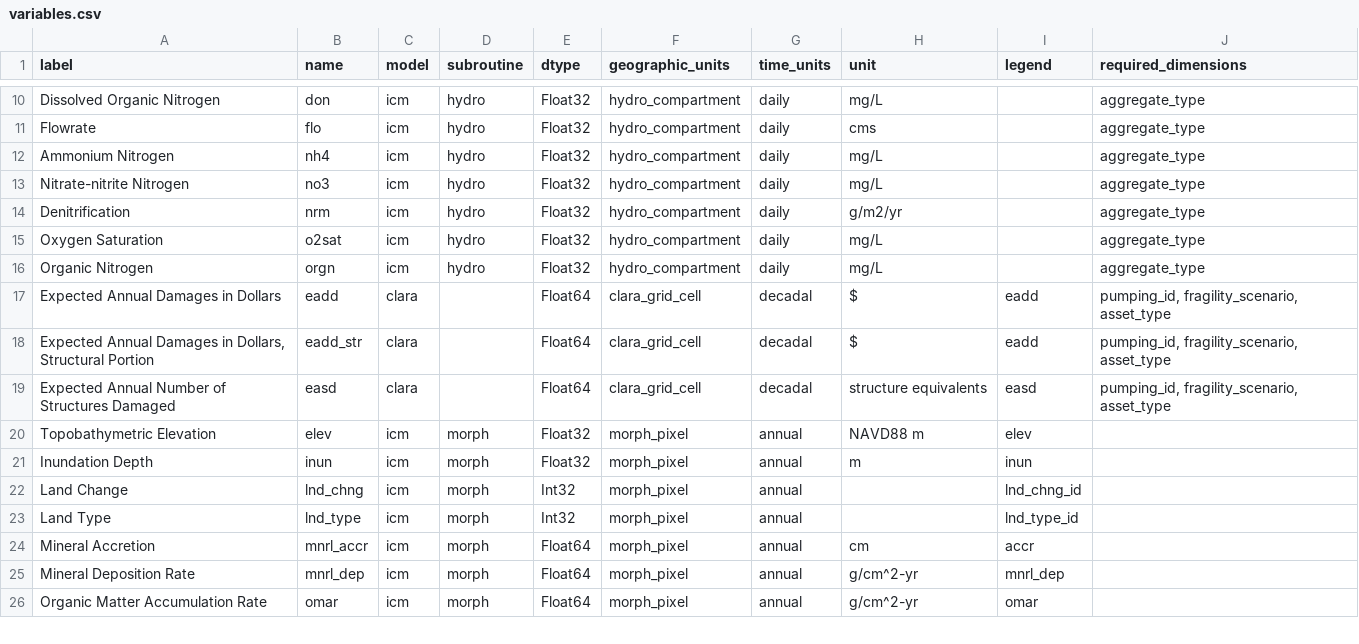
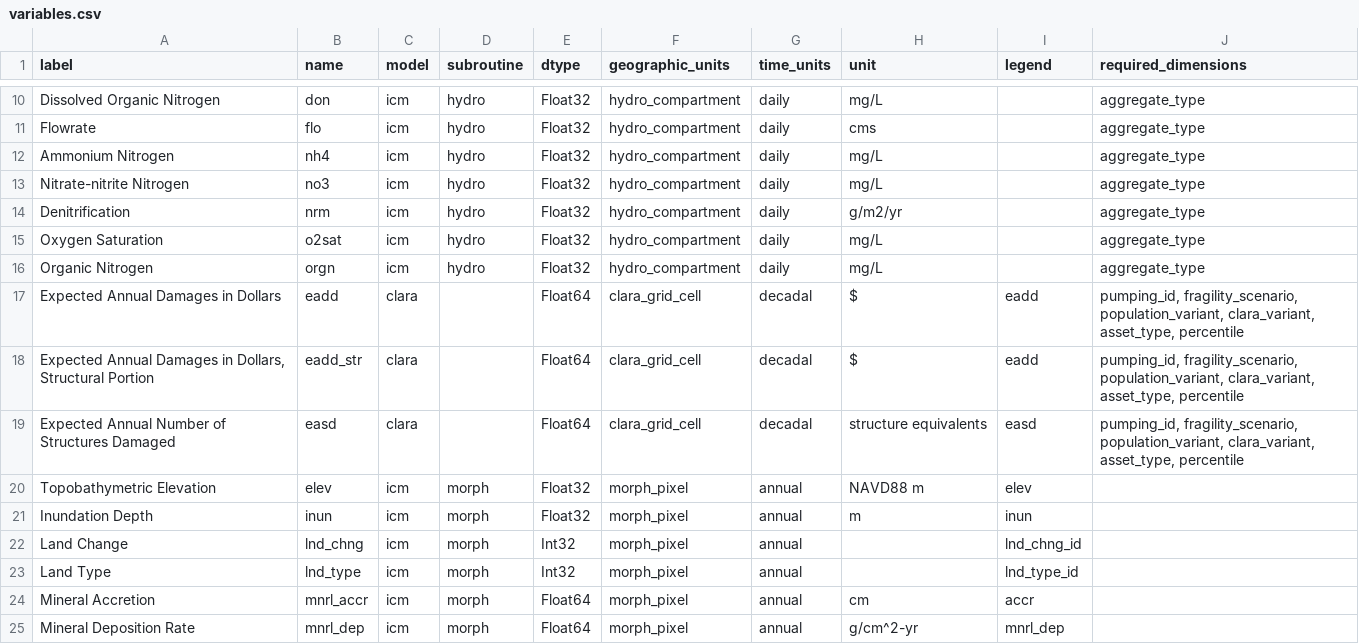
Before and after one commit to pscedu/cpra.mp.data, a CSV file: cpra/mp/data/structure/variables.csv, drawn as a sheet; only a part is shown, gaps mark what is left out; the shorter side is filled out with more unchanged rows.

```diff
--- a/cpra/mp/data/structure/variables.csv
+++ b/cpra/mp/data/structure/variables.csv
@@ -16,5 +16,5 @@ Oxygen Saturation,o2sat,icm,hydro,Float32,hydro_compartment,daily,mg/L,,aggregat
 Organic Nitrogen,orgn,icm,hydro,Float32,hydro_compartment,daily,mg/L,,aggregate_type
-Expected Annual Damages in Dollars,eadd,clara,,Float64,clara_grid_cell,decadal,$,eadd,"pumping_id, fragility_scenario, asset_type"
-"Expected Annual Damages in Dollars, Structural Portion",eadd_str,clara,,Float64,clara_grid_cell,decadal,$,eadd,"pumping_id, fragility_scenario, asset_type"
-Expected Annual Number of Structures Damaged,easd,clara,,Float64,clara_grid_cell,decadal,structure equivalents,easd,"pumping_id, fragility_scenario, asset_type"
+Expected Annual Damages in Dollars,eadd,clara,,Float64,clara_grid_cell,decadal,$,eadd,"pumping_id, fragility_scenario, population_variant, clara_variant, asset_type, percentile"
+"Expected Annual Damages in Dollars, Structural Portion",eadd_str,clara,,Float64,clara_grid_cell,decadal,$,eadd,"pumping_id, fragility_scenario, population_variant, clara_variant, asset_type, percentile"
+Expected Annual Number of Structures Damaged,easd,clara,,Float64,clara_grid_cell,decadal,structure equivalents,easd,"pumping_id, fragility_scenario, population_variant, clara_variant, asset_type, percentile"
 Topobathymetric Elevation,elev,icm,morph,Float32,morph_pixel,annual,NAVD88 m,elev,
```
Also changed, not shown: cpra/mp/data/structure/dimension_values.csv, cpra/mp/data/structure/dimensions.csv, 1 other file.
